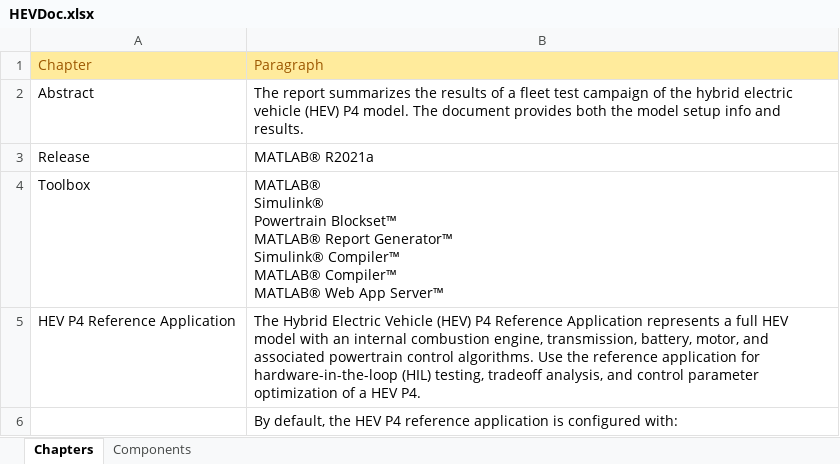
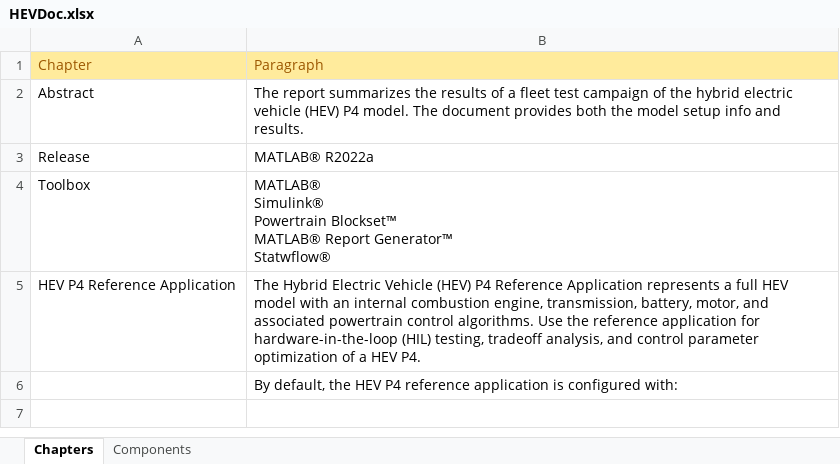
Before and after one commit to mathworks/hev-p4-app, an Excel workbook: src/HEVDoc.xlsx, sheet Chapters, drawn as a sheet; values as stored, in another font and other column widths than the file's, no borders; ↵ is a line break in a cell; the diff names each change by its address in the sheet, - before the commit and + after, or states it on an @@ line.

```diff
--- a/src/HEVDoc.xlsx (sheet Chapters)
+++ b/src/HEVDoc.xlsx (sheet Chapters)
-B3: MATLAB® R2021a
+B3: MATLAB® R2022a
-B4: …Report Generator™ ↵ Simulink® Compiler™ ↵ MATLAB® Compiler™ ↵ MATLAB® Web App Server™
+B4: …Report Generator™ ↵ Statwflow®
```
Also changed, not shown: 9 other files.
